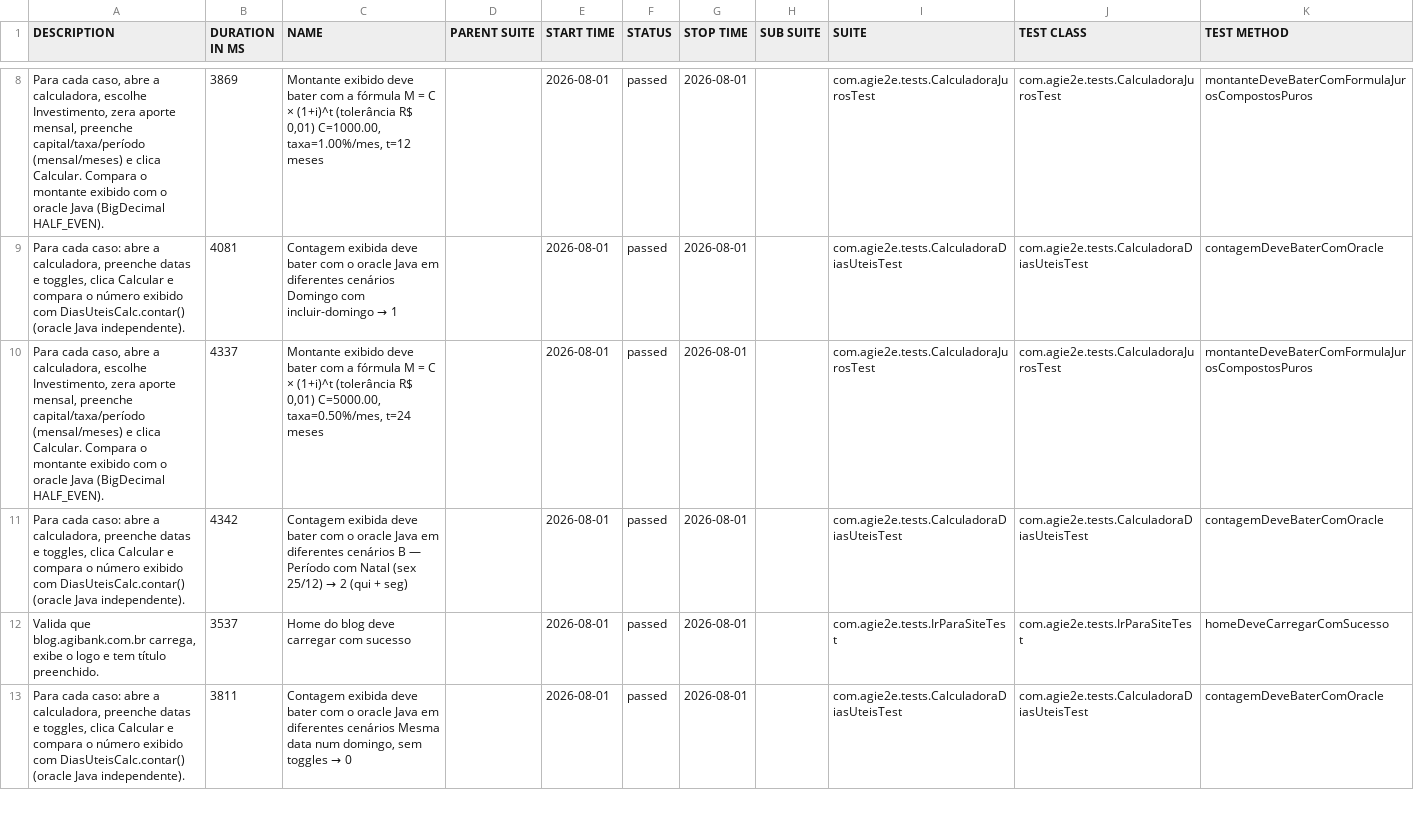
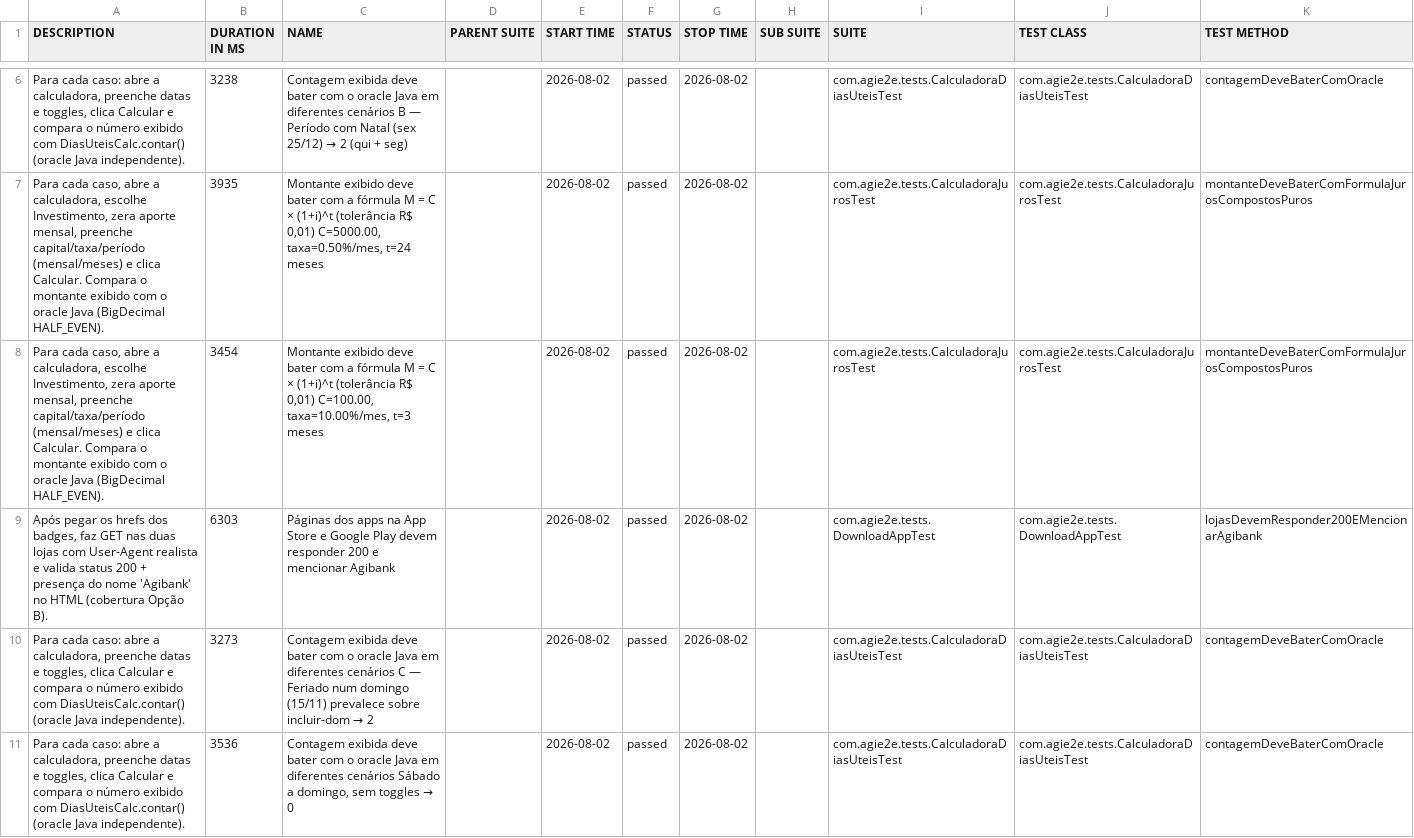
Before and after one commit to silasmarques/agi-e2e, a CSV file: data/suites.csv, drawn as a sheet; only a part is shown, gaps mark what is left out; the diff covers the shown part only.

```diff
--- a/data/suites.csv
+++ b/data/suites.csv
@@ -8,6 +6,6 @@
-"Para cada caso, abre a calculadora, escolhe Investimento, zera aporte mensal, preenche capital/taxa/período (mensal/meses) e clica Calcular. Compara o montante exibido com o oracle Java (BigDecimal HALF_EVEN).","3869","Montante exibido deve bater com a fórmula M = C × (1+i)^t (tolerância R$ 0,01) C=1000.00, taxa=1.00%/mes, t=12 meses","","2026-08-01","passed","2026-08-01","","com.agie2e.tests.CalculadoraJurosTest","com.agie2e.tests.CalculadoraJurosTest","montanteDeveBaterComFormulaJurosCompostosPuros"
-"Para cada caso: abre a calculadora, preenche datas e toggles, clica Calcular e compara o número exibido com DiasUteisCalc.contar() (oracle Java independente).","4081","Contagem exibida deve bater com o oracle Java em diferentes cenários Domingo com incluir-domingo → 1","","2026-08-01","passed","2026-08-01","","com.agie2e.tests.CalculadoraDiasUteisTest","com.agie2e.tests.CalculadoraDiasUteisTest","contagemDeveBaterComOracle"
-"Para cada caso, abre a calculadora, escolhe Investimento, zera aporte mensal, preenche capital/taxa/período (mensal/meses) e clica Calcular. Compara o montante exibido com o oracle Java (BigDecimal HALF_EVEN).","4337","Montante exibido deve bater com a fórmula M = C × (1+i)^t (tolerância R$ 0,01) C=5000.00, taxa=0.50%/mes, t=24 meses","","2026-08-01","passed","2026-08-01","","com.agie2e.tests.CalculadoraJurosTest","com.agie2e.tests.CalculadoraJurosTest","montanteDeveBaterComFormulaJurosCompostosPuros"
-"Para cada caso: abre a calculadora, preenche datas e toggles, clica Calcular e compara o número exibido com DiasUteisCalc.contar() (oracle Java independente).","4342","Contagem exibida deve bater com o oracle Java em diferentes cenários B — Período com Natal (sex 25/12) → 2 (qui + seg)","","2026-08-01","passed","2026-08-01","","com.agie2e.tests.CalculadoraDiasUteisTest","com.agie2e.tests.CalculadoraDiasUteisTest","contagemDeveBaterComOracle"
-"Valida que blog.agibank.com.br carrega, exibe o logo e tem título preenchido.","3537","Home do blog deve carregar com sucesso","","2026-08-01","passed","2026-08-01","","com.agie2e.tests.IrParaSiteTest","com.agie2e.tests.IrParaSiteTest","homeDeveCarregarComSucesso"
-"Para cada caso: abre a calculadora, preenche datas e toggles, clica Calcular e compara o número exibido com DiasUteisCalc.contar() (oracle Java independente).","3811","Contagem exibida deve bater com o oracle Java em diferentes cenários Mesma data num domingo, sem toggles → 0","","2026-08-01","passed","2026-08-01","","com.agie2e.tests.CalculadoraDiasUteisTest","com.agie2e.tests.CalculadoraDiasUteisTest","contagemDeveBaterComOracle"
+"Para cada caso: abre a calculadora, preenche datas e toggles, clica Calcular e compara o número exibido com DiasUteisCalc.contar() (oracle Java independente).","3238","Contagem exibida deve bater com o oracle Java em diferentes cenários B — Período com Natal (sex 25/12) → 2 (qui + seg)","","2026-08-02","passed","2026-08-02","","com.agie2e.tests.CalculadoraDiasUteisTest","com.agie2e.tests.CalculadoraDiasUteisTest","contagemDeveBaterComOracle"
+"Para cada caso, abre a calculadora, escolhe Investimento, zera aporte mensal, preenche capital/taxa/período (mensal/meses) e clica Calcular. Compara o montante exibido com o oracle Java (BigDecimal HALF_EVEN).","3935","Montante exibido deve bater com a fórmula M = C × (1+i)^t (tolerância R$ 0,01) C=5000.00, taxa=0.50%/mes, t=24 meses","","2026-08-02","passed","2026-08-02","","com.agie2e.tests.CalculadoraJurosTest","com.agie2e.tests.CalculadoraJurosTest","montanteDeveBaterComFormulaJurosCompostosPuros"
+"Para cada caso, abre a calculadora, escolhe Investimento, zera aporte mensal, preenche capital/taxa/período (mensal/meses) e clica Calcular. Compara o montante exibido com o oracle Java (BigDecimal HALF_EVEN).","3454","Montante exibido deve bater com a fórmula M = C × (1+i)^t (tolerância R$ 0,01) C=100.00, taxa=10.00%/mes, t=3 meses","","2026-08-02","passed","2026-08-02","","com.agie2e.tests.CalculadoraJurosTest","com.agie2e.tests.CalculadoraJurosTest","montanteDeveBaterComFormulaJurosCompostosPuros"
+"Após pegar os hrefs dos badges, faz GET nas duas lojas com User-Agent realista e valida status 200 + presença do nome 'Agibank' no HTML (cobertura Opção B).","6303","Páginas dos apps na App Store e Google Play devem responder 200 e mencionar Agibank","","2026-08-02","passed","2026-08-02","","com.agie2e.tests.DownloadAppTest","com.agie2e.tests.DownloadAppTest","lojasDevemResponder200EMencionarAgibank"
+"Para cada caso: abre a calculadora, preenche datas e toggles, clica Calcular e compara o número exibido com DiasUteisCalc.contar() (oracle Java independente).","3273","Contagem exibida deve bater com o oracle Java em diferentes cenários C — Feriado num domingo (15/11) prevalece sobre incluir-dom → 2","","2026-08-02","passed","2026-08-02","","com.agie2e.tests.CalculadoraDiasUteisTest","com.agie2e.tests.CalculadoraDiasUteisTest","contagemDeveBaterComOracle"
+"Para cada caso: abre a calculadora, preenche datas e toggles, clica Calcular e compara o número exibido com DiasUteisCalc.contar() (oracle Java independente).","3536","Contagem exibida deve bater com o oracle Java em diferentes cenários Sábado a domingo, sem toggles → 0","","2026-08-02","passed","2026-08-02","","com.agie2e.tests.CalculadoraDiasUteisTest","com.agie2e.tests.CalculadoraDiasUteisTest","contagemDeveBaterComOracle"
```
Also changed, not shown: 4 added rows, 4 removed rows and 27 edited cells elsewhere in this file, data/behaviors.csv, 48 other files.
